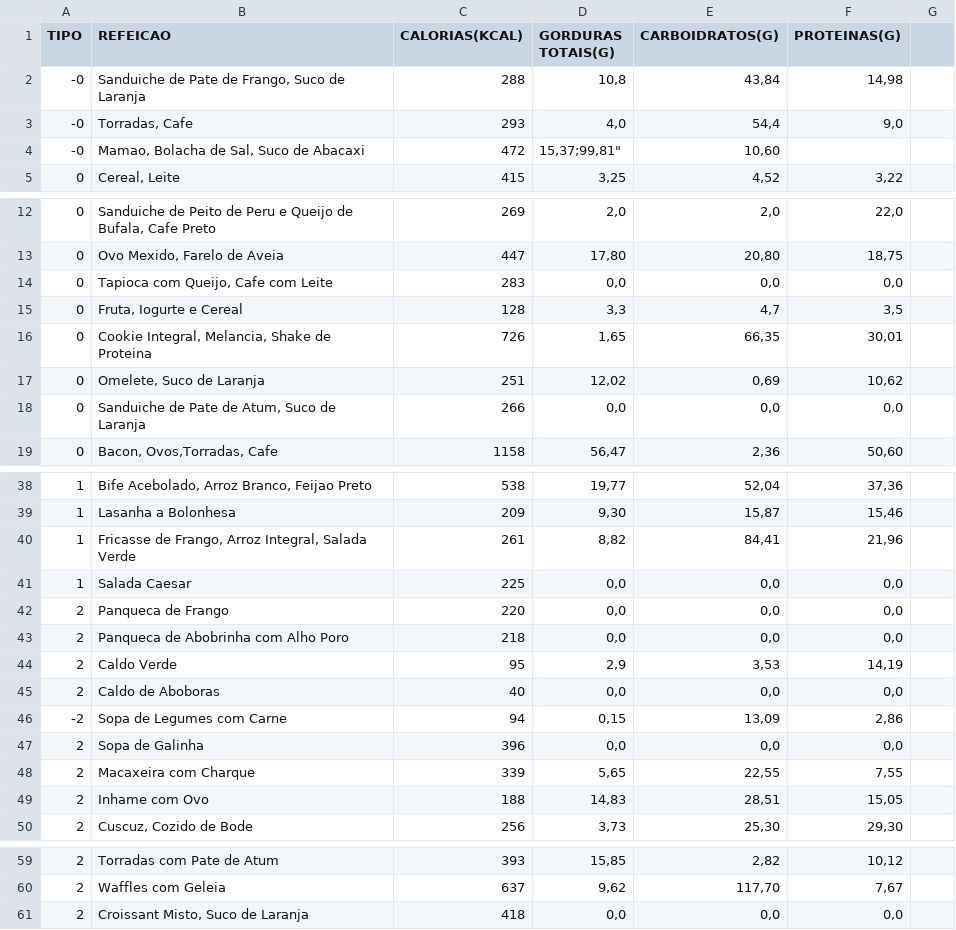
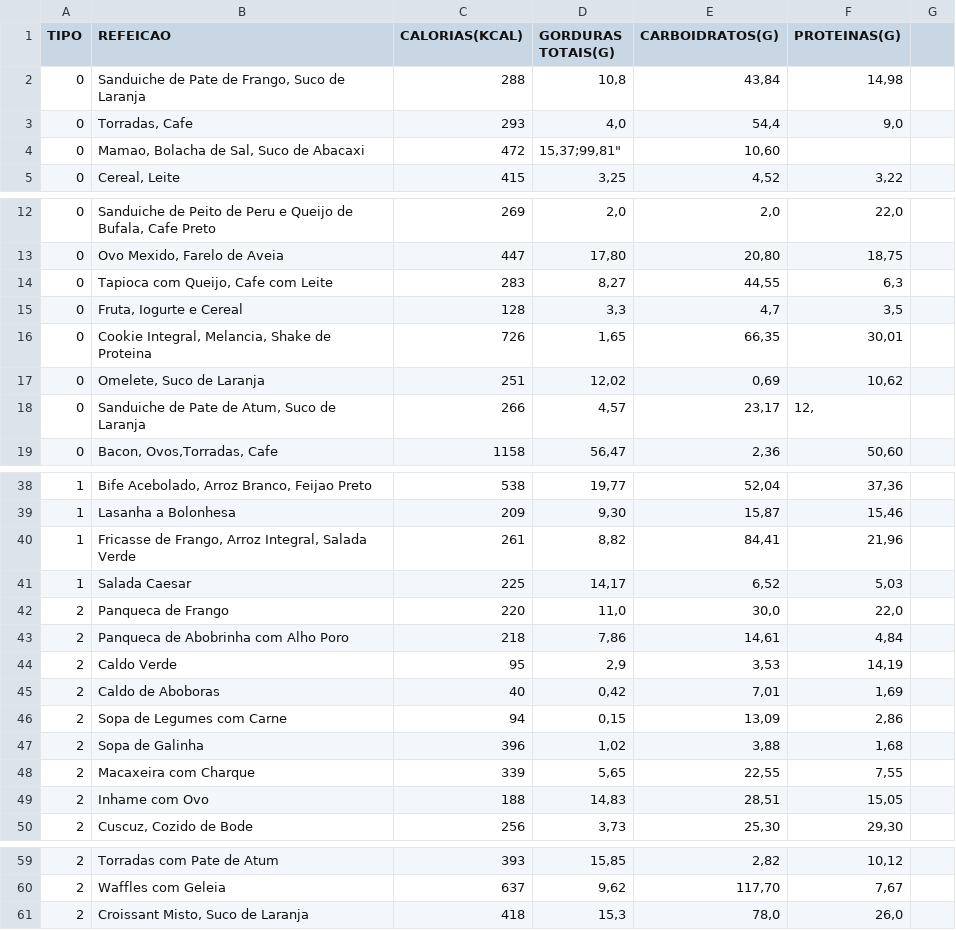
Before and after one commit to Heartbeat-UFRPE/Documentacao, a CSV file: Alimentos.csv, drawn as a sheet; only a part is shown, gaps mark what is left out; the diff covers the shown part only.

Commit message:
Update Alimentos.csv

```diff
--- a/Alimentos.csv
+++ b/Alimentos.csv
@@ -1,5 +1,5 @@
 TIPO;REFEICAO;CALORIAS(KCAL);GORDURAS TOTAIS(G);CARBOIDRATOS(G);PROTEINAS(G)
--0;Sanduiche de Pate de Frango, Suco de Laranja;288;"10,8";"43,84";"14,98"
--0;Torradas, Cafe;293;"4,0";"54,4";"9,0"
--0;Mamao, Bolacha de Sal, Suco de Abacaxi;472;"15,37;"99,81";"10,60"
+0;Sanduiche de Pate de Frango, Suco de Laranja;288;"10,8";"43,84";"14,98"
+0;Torradas, Cafe;293;"4,0";"54,4";"9,0"
+0;Mamao, Bolacha de Sal, Suco de Abacaxi;472;"15,37;"99,81";"10,60"
 0;Cereal, Leite;415;"3,25";"4,52";"3,22"
@@ -13,3 +13,3 @@ TIPO;REFEICAO;CALORIAS(KCAL);GORDURAS TOTAIS(G);CARBOIDRATOS(G);PROTEINAS(G)
 0;Ovo Mexido, Farelo de Aveia;447;"17,80";"20,80";"18,75"
-0;Tapioca com Queijo, Cafe com Leite;283;"0,0";"0,0";"0,0"
+0;Tapioca com Queijo, Cafe com Leite;283;"8,27";"44,55";"6,3"
 0;Fruta, Iogurte e Cereal;128;"3,3";"4,7";"3,5"
@@ -17,3 +17,3 @@ TIPO;REFEICAO;CALORIAS(KCAL);GORDURAS TOTAIS(G);CARBOIDRATOS(G);PROTEINAS(G)
 0;Omelete, Suco de Laranja;251;"12,02";"0,69";"10,62"
-0;Sanduiche de Pate de Atum, Suco de Laranja;266;"0,0";"0,0";"0,0"
+0;Sanduiche de Pate de Atum, Suco de Laranja;266;"4,57";"23,17";"12,"
 0;Bacon, Ovos,Torradas, Cafe;1158;"56,47";"2,36";"50,60"
@@ -40,9 +40,9 @@ TIPO;REFEICAO;CALORIAS(KCAL);GORDURAS TOTAIS(G);CARBOIDRATOS(G);PROTEINAS(G)
 1;Fricasse de Frango, Arroz Integral, Salada Verde;261;"8,82";"84,41";"21,96"
-1;Salada Caesar;225;"0,0";"0,0";"0,0"
-2;Panqueca de Frango;220;"0,0";"0,0";"0,0"
-2;Panqueca de Abobrinha com Alho Poro;218;"0,0";"0,0";"0,0"
+1;Salada Caesar;225;"14,17";"6,52";"5,03"
+2;Panqueca de Frango;220;"11,0";"30,0";"22,0"
+2;Panqueca de Abobrinha com Alho Poro;218;"7,86";"14,61";"4,84"
 2;Caldo Verde;95;"2,9";"3,53";"14,19"
-2;Caldo de Aboboras;40;"0,0";"0,0";"0,0"
--2;Sopa de Legumes com Carne;94;"0,15";"13,09";"2,86"
-2;Sopa de Galinha;396;"0,0";"0,0";"0,0"
+2;Caldo de Aboboras;40;"0,42";"7,01";"1,69"
+2;Sopa de Legumes com Carne;94;"0,15";"13,09";"2,86"
+2;Sopa de Galinha;396;"1,02";"3,88";"1,68"
 2;Macaxeira com Charque;339;"5,65";"22,55";"7,55"
@@ -60,2 +60,2 @@ TIPO;REFEICAO;CALORIAS(KCAL);GORDURAS TOTAIS(G);CARBOIDRATOS(G);PROTEINAS(G)
 2;Waffles com Geleia;637;"9,62";"117,70";"7,67"
-2;Croissant Misto, Suco de Laranja;418;"0,0";"0,0";"0,0"
+2;Croissant Misto, Suco de Laranja;418;"15,3";"78,0";"26,0"
```
Also changed, not shown: 3 edited cells elsewhere in this file.
